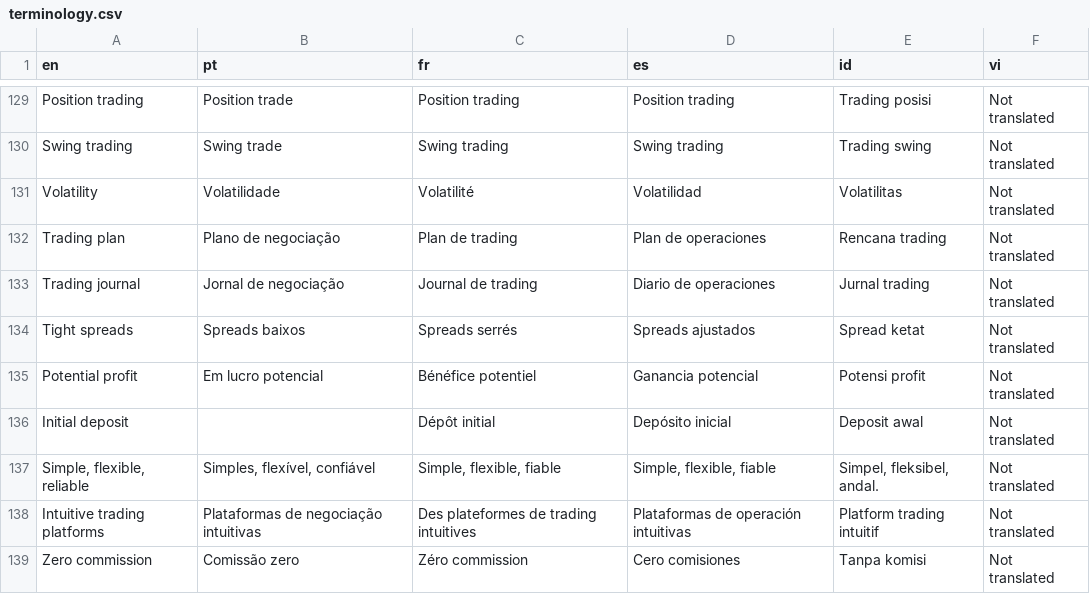
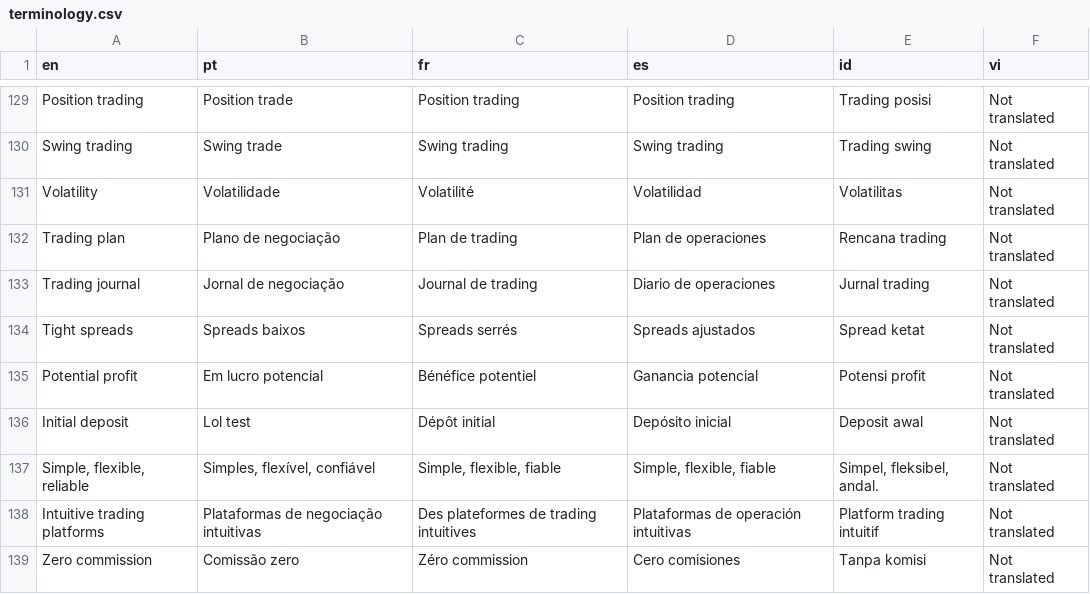
Before and after one commit to vishal-deriv/deriv-custom-terminology, a CSV file: terminology.csv, drawn as a sheet; only a part is shown, gaps mark what is left out.

Commit message:
working terminology

```diff
--- a/terminology.csv
+++ b/terminology.csv
@@ -135,3 +135,3 @@ Tight spreads,Spreads baixos,Spreads serrés,Spreads ajustados,Spread ketat,Not
 Potential profit,Em lucro potencial,Bénéfice potentiel,Ganancia potencial,Potensi profit,Not translated
-Initial deposit,,Dépôt initial,Depósito inicial,Deposit awal,Not translated
+Initial deposit,Lol test,Dépôt initial,Depósito inicial,Deposit awal,Not translated
 "Simple, flexible, reliable","Simples, flexível, confiável","Simple, flexible, fiable","Simple, flexible, fiable","Simpel, fleksibel, andal.",Not translated
```
Also changed, not shown: 3 other files.
